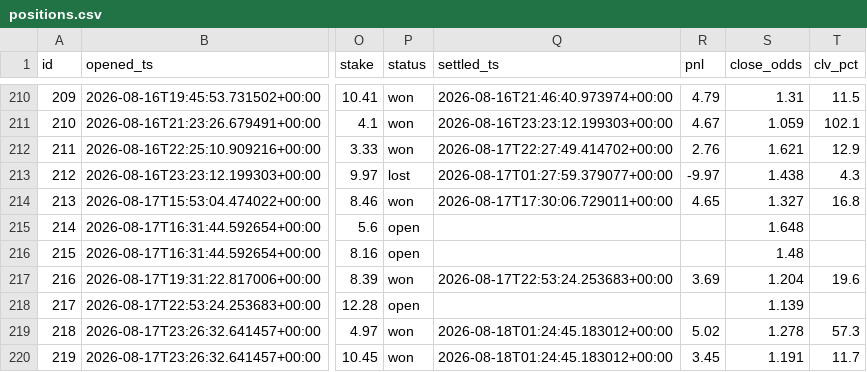
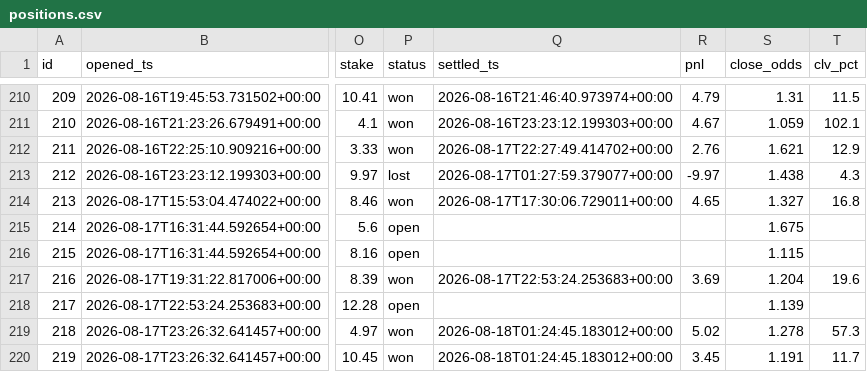
Before and after one commit to JorgeCampe/tennis-signals-bot, a CSV file: tennis_signals_bot/data/positions.csv, drawn as a sheet; only a part is shown, gaps mark what is left out; the diff names each change by its address in the sheet, - before the commit and + after, or states it on an @@ line.

```diff
--- a/tennis_signals_bot/data/positions.csv
+++ b/tennis_signals_bot/data/positions.csv
-S215 (close_odds): 1.648
+S215 (close_odds): 1.675
-S216 (close_odds): 1.48
+S216 (close_odds): 1.115
```
Also changed, not shown: tennis_signals_bot/data/equity.csv, tennis_signals_bot/data/signals.csv, 2 other files.
